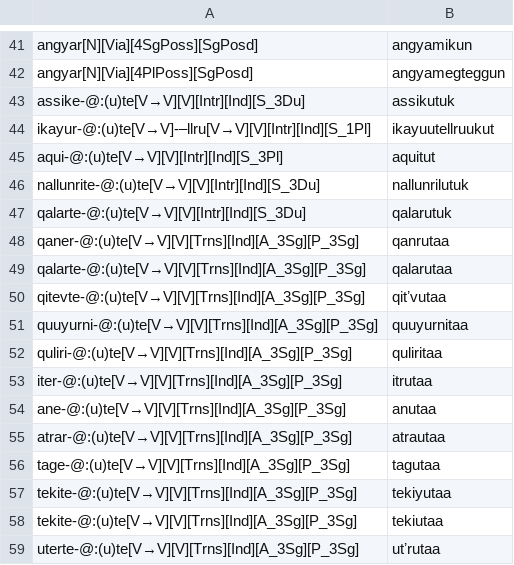
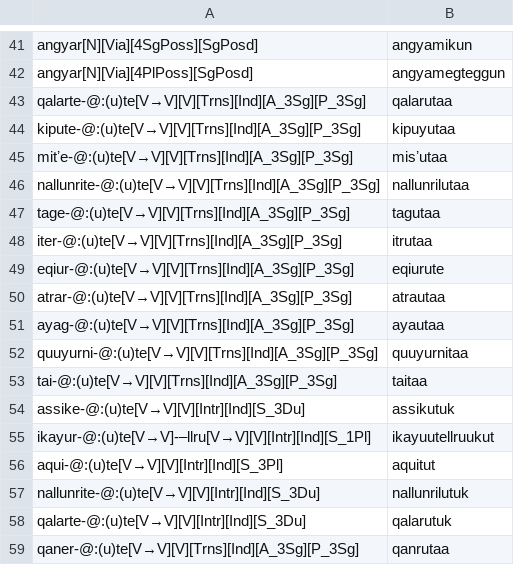
Before and after one commit to giellalt/lang-esu, a TSV file: esu.pairs.gold/Ch10.In-Chapter-Examples.tsv, drawn as a sheet; only a part is shown, gaps mark what is left out; the shorter side is filled out with more unchanged rows; the diff names each change by its address in the sheet, - before the commit and + after, or states it on an @@ line.

Commit message:
added new entries for @:(u)te- from pg 160 illustrations ; gold fixes

```diff
--- a/esu.pairs.gold/Ch10.In-Chapter-Examples.tsv
+++ b/esu.pairs.gold/Ch10.In-Chapter-Examples.tsv
+row 43: qalarte-@:(u)te[V→V][V][Trns][Ind][A_3Sg][P_3Sg] | qalarutaa
+row 44: kipute-@:(u)te[V→V][V][Trns][Ind][A_3Sg][P_3Sg] | kipuyutaa
+row 45: mitʼe-@:(u)te[V→V][V][Trns][Ind][A_3Sg][P_3Sg] | misʼutaa
+row 46: nallunrite-@:(u)te[V→V][V][Trns][Ind][A_3Sg][P_3Sg] | nallunrilutaa
+row 47: tage-@:(u)te[V→V][V][Trns][Ind][A_3Sg][P_3Sg] | tagutaa
+row 48: iter-@:(u)te[V→V][V][Trns][Ind][A_3Sg][P_3Sg] | itrutaa
+row 49: eqiur-@:(u)te[V→V][V][Trns][Ind][A_3Sg][P_3Sg] | eqiurute
+row 50: atrar-@:(u)te[V→V][V][Trns][Ind][A_3Sg][P_3Sg] | atrautaa
+row 51: ayag-@:(u)te[V→V][V][Trns][Ind][A_3Sg][P_3Sg] | ayautaa
+row 52: quuyurni-@:(u)te[V→V][V][Trns][Ind][A_3Sg][P_3Sg] | quuyurnitaa
+row 53: tai-@:(u)te[V→V][V][Trns][Ind][A_3Sg][P_3Sg] | taitaa
```
Also changed, not shown: esu.pairs.gold/Ch12.In-Chapter-Examples.tsv.
